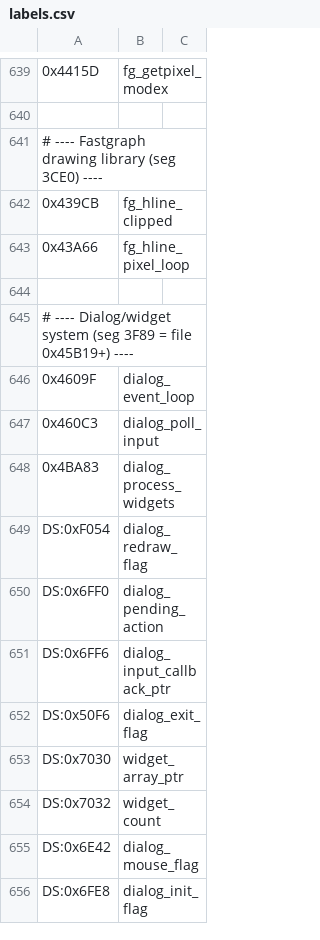
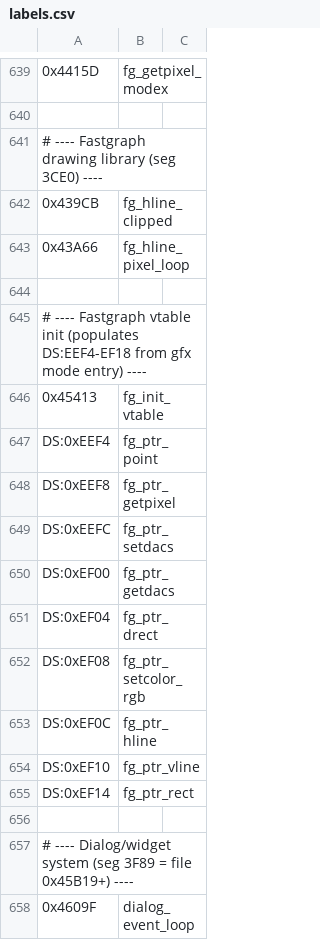
Before and after one commit to vgrichina/scorched-earth, a CSV file: disasm/labels.csv, drawn as a sheet; only a part is shown, gaps mark what is left out; the shorter side is filled out with more unchanged rows; the diff names each change by its address in the sheet, - before the commit and + after, or states it on an @@ line.

```diff
--- a/disasm/labels.csv
+++ b/disasm/labels.csv
+row 645: # ---- Fastgraph vtable init (populates DS:EEF4-EF18 from gfx mode entry) ----
+row 646: 0x45413 | fg_init_vtable
+row 647: DS:0xEEF4 | fg_ptr_point
+row 648: DS:0xEEF8 | fg_ptr_getpixel
+row 649: DS:0xEEFC | fg_ptr_setdacs
+row 650: DS:0xEF00 | fg_ptr_getdacs
+row 651: DS:0xEF04 | fg_ptr_drect
+row 652: DS:0xEF08 | fg_ptr_setcolor_rgb
+row 653: DS:0xEF0C | fg_ptr_hline
+row 654: DS:0xEF10 | fg_ptr_vline
+row 655: DS:0xEF14 | fg_ptr_rect
+row 656: (empty)
```
Also changed, not shown: 1 other file.
